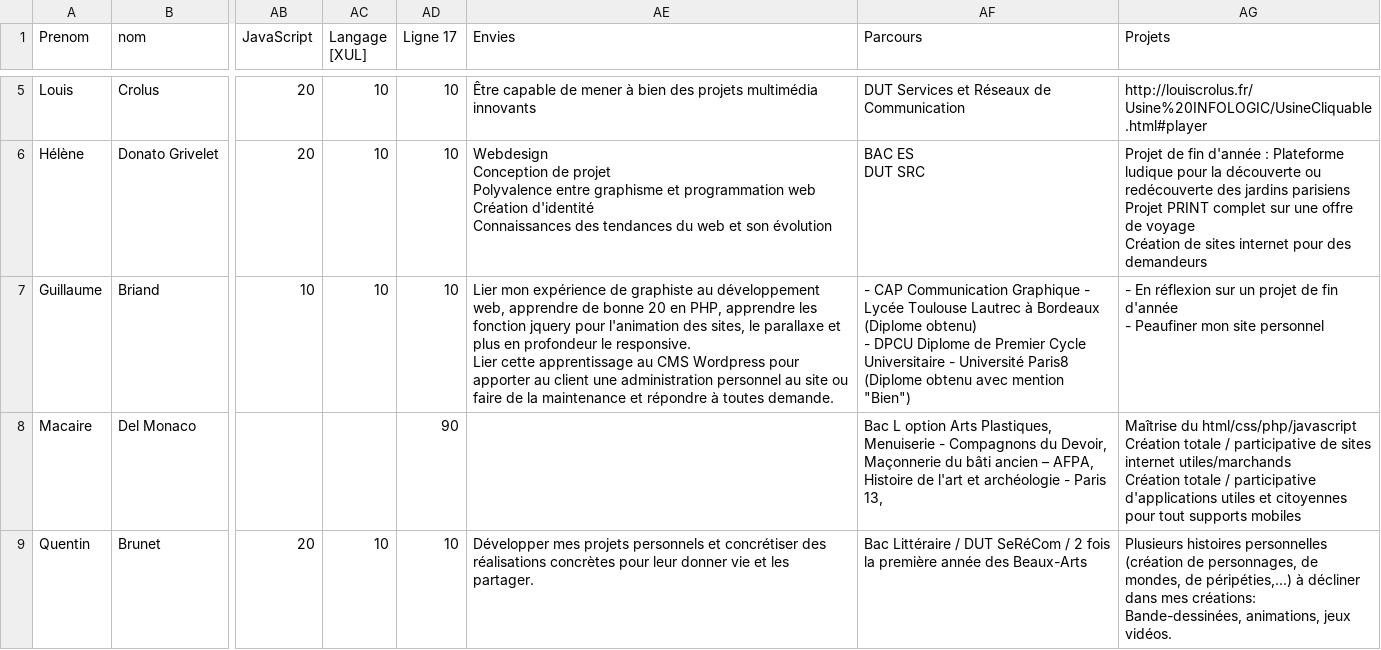
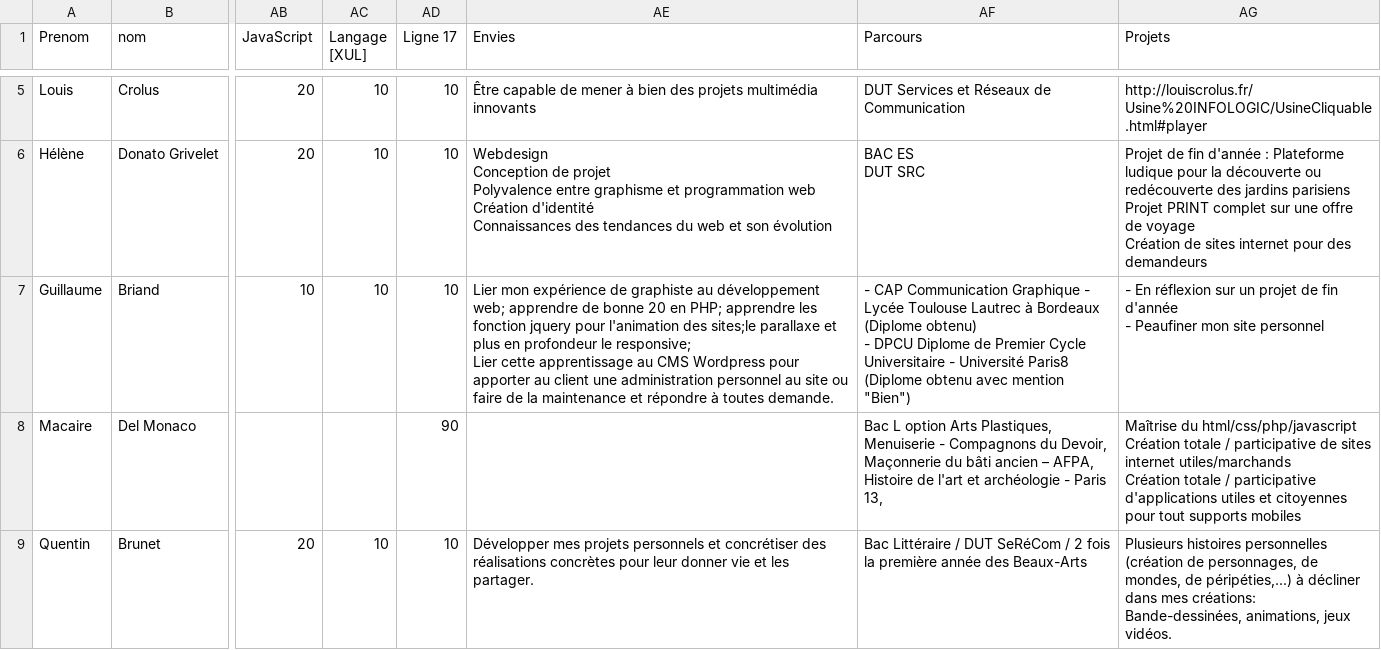
Before and after one commit to AchrafLansari/livre-postnum, a CSV file: data/EtudiantsCDNL1415.csv, drawn as a sheet; only a part is shown, gaps mark what is left out; ↵ is a line break in a cell; the diff names each change by its address in the sheet, - before the commit and + after, or states it on an @@ line.

```diff
--- a/data/EtudiantsCDNL1415.csv
+++ b/data/EtudiantsCDNL1415.csv
-AE7 (Envies): …au développement web, apprendre de bonne 20 en PHP, apprendre les fonction jquery pour l'animation des sites, le parallaxe et plus en profondeur le responsive. ↵ Lier cette…
+AE7 (Envies): …au développement web; apprendre de bonne 20 en PHP; apprendre les fonction jquery pour l'animation des sites;le parallaxe et plus en profondeur le responsive; ↵ Lier cette…
```
Also changed, not shown: 23 other files.
